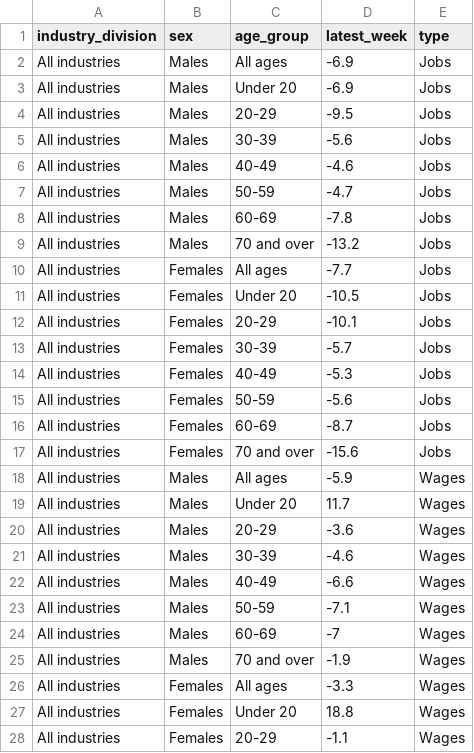
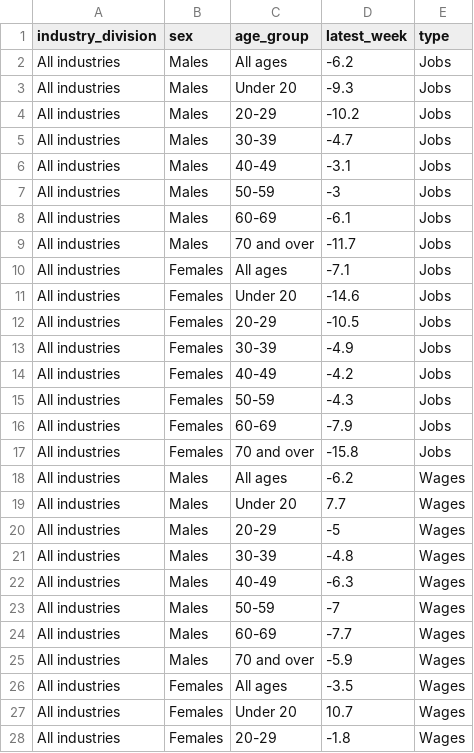
Before and after one commit to william3031/mv_econ_tracker, a CSV file: app_data/jobs_wages_by_age_data.csv, drawn as a sheet; only a part is shown; the diff covers the shown part only.

```diff
--- a/app_data/jobs_wages_by_age_data.csv
+++ b/app_data/jobs_wages_by_age_data.csv
@@ -1,28 +1,28 @@
 industry_division,sex,age_group,latest_week,type
-All industries,Males,All ages,-6.9,Jobs
-All industries,Males,Under 20,-6.9,Jobs
-All industries,Males,20-29,-9.5,Jobs
-All industries,Males,30-39,-5.6,Jobs
-All industries,Males,40-49,-4.6,Jobs
-All industries,Males,50-59,-4.7,Jobs
-All industries,Males,60-69,-7.8,Jobs
-All industries,Males,70 and over,-13.2,Jobs
-All industries,Females,All ages,-7.7,Jobs
-All industries,Females,Under 20,-10.5,Jobs
-All industries,Females,20-29,-10.1,Jobs
-All industries,Females,30-39,-5.7,Jobs
-All industries,Females,40-49,-5.3,Jobs
-All industries,Females,50-59,-5.6,Jobs
-All industries,Females,60-69,-8.7,Jobs
-All industries,Females,70 and over,-15.6,Jobs
-All industries,Males,All ages,-5.9,Wages
-All industries,Males,Under 20,11.7,Wages
-All industries,Males,20-29,-3.6,Wages
-All industries,Males,30-39,-4.6,Wages
-All industries,Males,40-49,-6.6,Wages
-All industries,Males,50-59,-7.1,Wages
-All industries,Males,60-69,-7,Wages
-All industries,Males,70 and over,-1.9,Wages
-All industries,Females,All ages,-3.3,Wages
-All industries,Females,Under 20,18.8,Wages
-All industries,Females,20-29,-1.1,Wages
+All industries,Males,All ages,-6.2,Jobs
+All industries,Males,Under 20,-9.3,Jobs
+All industries,Males,20-29,-10.2,Jobs
+All industries,Males,30-39,-4.7,Jobs
+All industries,Males,40-49,-3.1,Jobs
+All industries,Males,50-59,-3,Jobs
+All industries,Males,60-69,-6.1,Jobs
+All industries,Males,70 and over,-11.7,Jobs
+All industries,Females,All ages,-7.1,Jobs
+All industries,Females,Under 20,-14.6,Jobs
+All industries,Females,20-29,-10.5,Jobs
+All industries,Females,30-39,-4.9,Jobs
+All industries,Females,40-49,-4.2,Jobs
+All industries,Females,50-59,-4.3,Jobs
+All industries,Females,60-69,-7.9,Jobs
+All industries,Females,70 and over,-15.8,Jobs
+All industries,Males,All ages,-6.2,Wages
+All industries,Males,Under 20,7.7,Wages
+All industries,Males,20-29,-5,Wages
+All industries,Males,30-39,-4.8,Wages
+All industries,Males,40-49,-6.3,Wages
+All industries,Males,50-59,-7,Wages
+All industries,Males,60-69,-7.7,Wages
+All industries,Males,70 and over,-5.9,Wages
+All industries,Females,All ages,-3.5,Wages
+All industries,Females,Under 20,10.7,Wages
+All industries,Females,20-29,-1.8,Wages
```
Also changed, not shown: 5 edited cells elsewhere in this file, app_data/jobs_wages_by_industry.csv, app_data/jobs_wages_index.csv, 3 other files.
